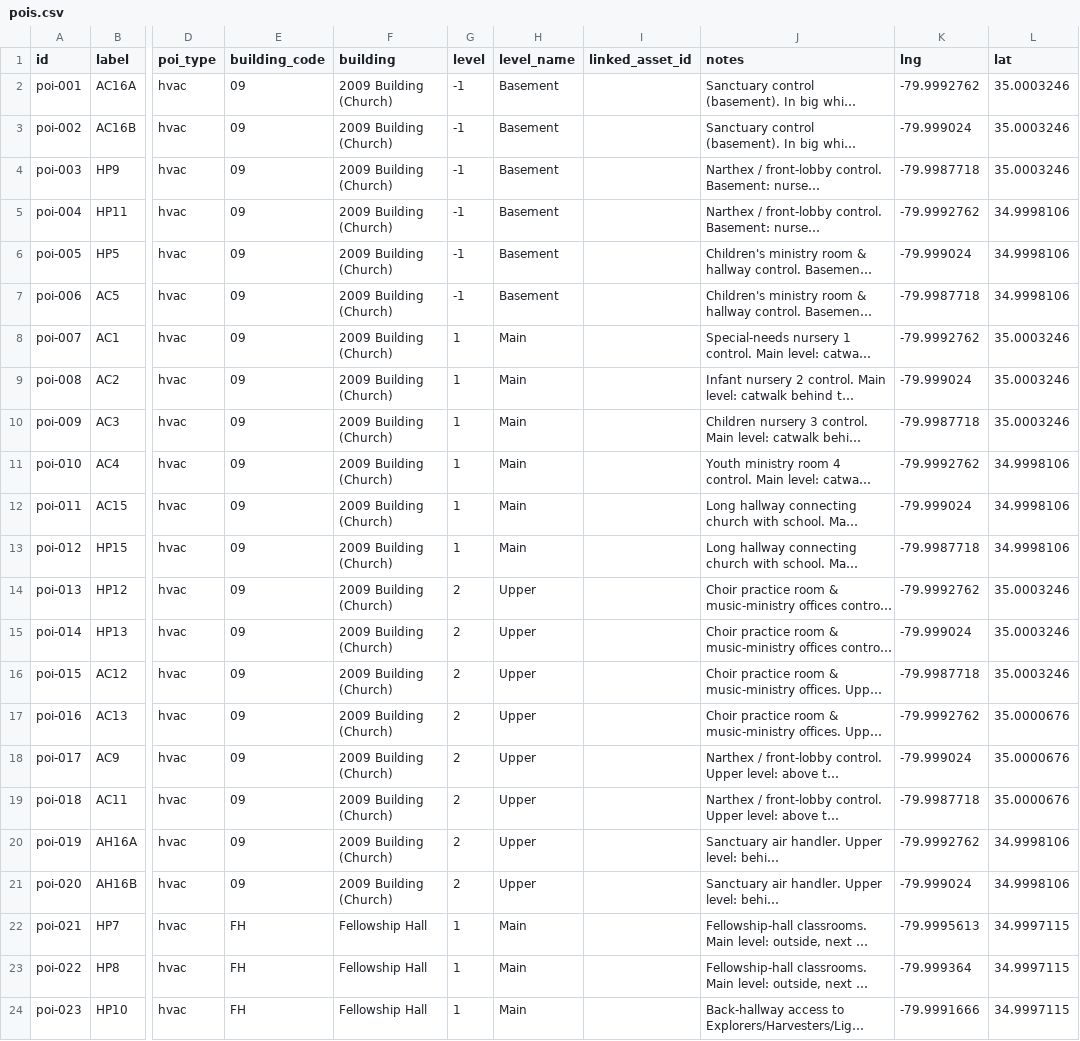
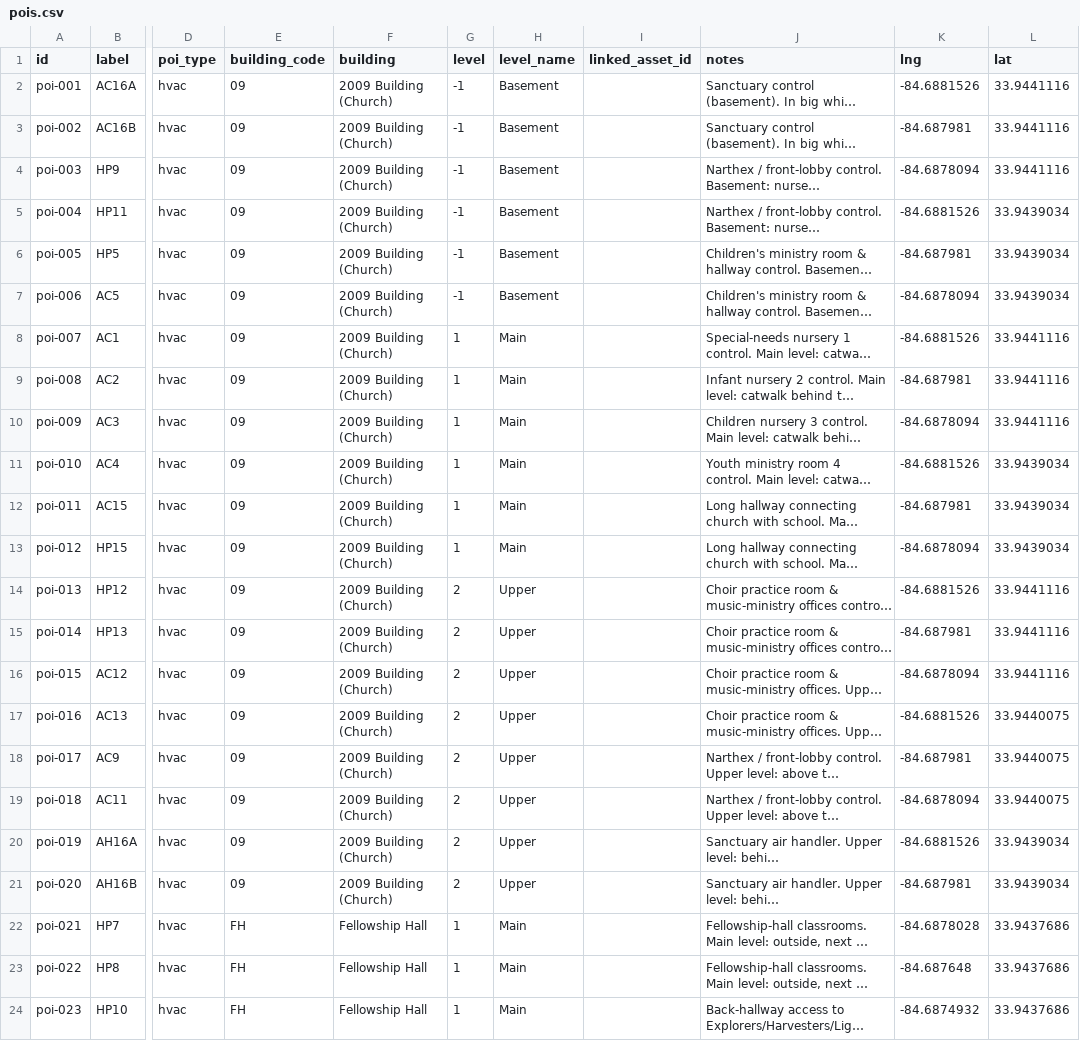
Before and after one commit to evanda/cmc, a CSV file: map-data/authoring/pois.csv, drawn as a sheet; only a part is shown, gaps mark what is left out; long unchanged cells end in …; the diff covers the shown part only; the diff names each change by its address in the sheet, - before the commit and + after, or states it on an @@ line.

```diff
--- a/map-data/authoring/pois.csv
+++ b/map-data/authoring/pois.csv
-K2 (lng): -79.9992762
+K2 (lng): -84.6881526
-L2:L4 (lat): 35.0003246
+L2:L4 (lat): 33.9441116
-K3 (lng): -79.999024
+K3 (lng): -84.687981
-K4 (lng): -79.9987718
+K4 (lng): -84.6878094
-K5 (lng): -79.9992762
+K5 (lng): -84.6881526
-L5:L7 (lat): 34.9998106
+L5:L7 (lat): 33.9439034
-K6 (lng): -79.999024
+K6 (lng): -84.687981
-K7 (lng): -79.9987718
+K7 (lng): -84.6878094
-K8 (lng): -79.9992762
+K8 (lng): -84.6881526
-L8:L10 (lat): 35.0003246
+L8:L10 (lat): 33.9441116
-K9 (lng): -79.999024
+K9 (lng): -84.687981
-K10 (lng): -79.9987718
+K10 (lng): -84.6878094
-K11 (lng): -79.9992762
+K11 (lng): -84.6881526
-L11:L13 (lat): 34.9998106
+L11:L13 (lat): 33.9439034
-K12 (lng): -79.999024
+K12 (lng): -84.687981
-K13 (lng): -79.9987718
+K13 (lng): -84.6878094
-K14 (lng): -79.9992762
+K14 (lng): -84.6881526
-L14:L16 (lat): 35.0003246
+L14:L16 (lat): 33.9441116
-K15 (lng): -79.999024
+K15 (lng): -84.687981
-K16 (lng): -79.9987718
+K16 (lng): -84.6878094
-K17 (lng): -79.9992762
+K17 (lng): -84.6881526
-L17:L19 (lat): 35.0000676
+L17:L19 (lat): 33.9440075
-K18 (lng): -79.999024
+K18 (lng): -84.687981
-K19 (lng): -79.9987718
+K19 (lng): -84.6878094
-K20 (lng): -79.9992762
+K20 (lng): -84.6881526
-L20:L21 (lat): 34.9998106
+L20:L21 (lat): 33.9439034
-K21 (lng): -79.999024
+K21 (lng): -84.687981
-K22 (lng): -79.9995613
+K22 (lng): -84.6878028
-L22:L24 (lat): 34.9997115
+L22:L24 (lat): 33.9437686
-K23 (lng): -79.999364
+K23 (lng): -84.687648
-K24 (lng): -79.9991666
+K24 (lng): -84.6874932
```
Also changed, not shown: 58 edited cells elsewhere in this file, 8 other files.
